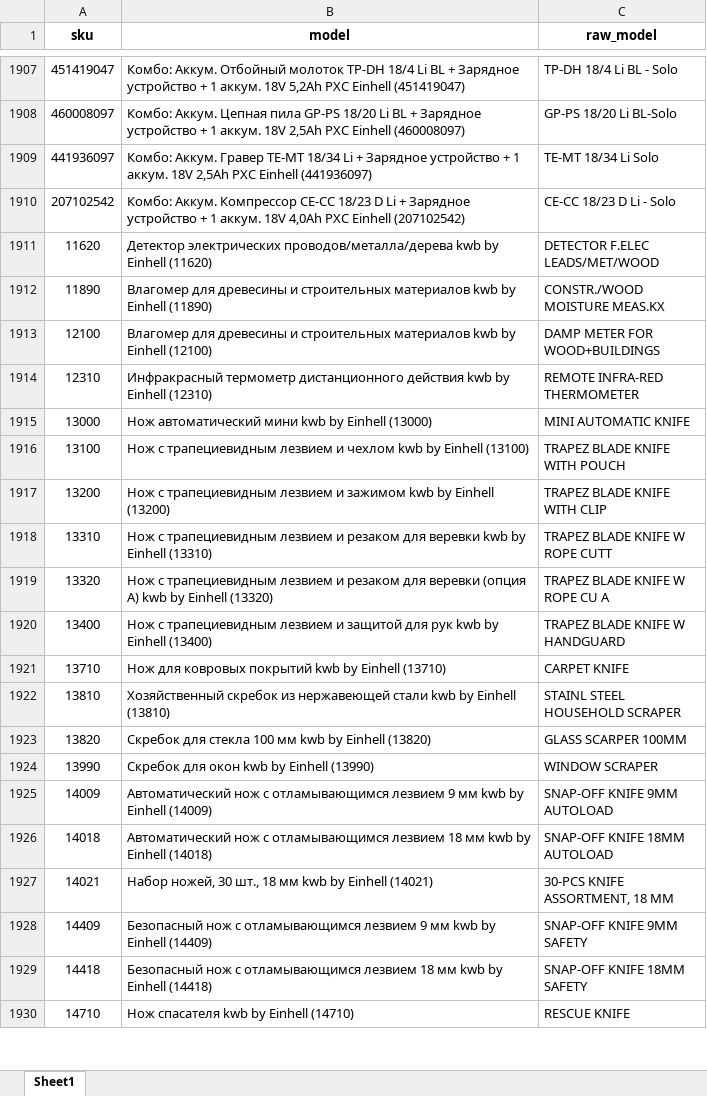
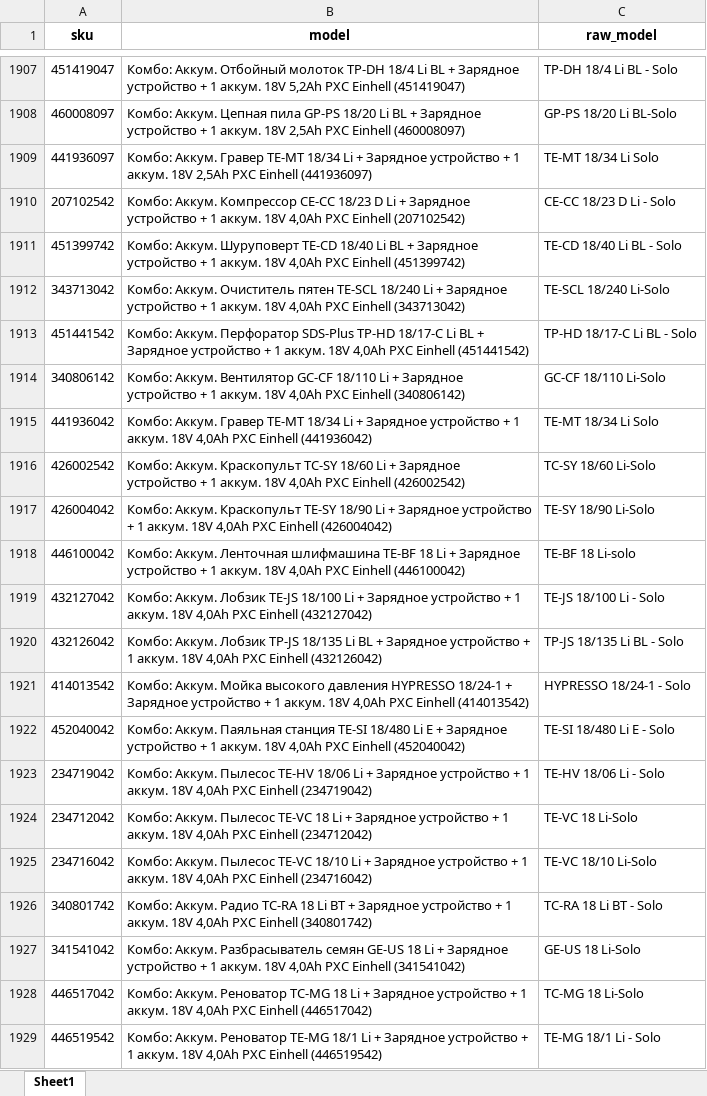
Before and after one commit to einhellcentralasia/sku-matcher-app, an Excel workbook: public/sku_model_list.xlsx, sheet Sheet1, drawn as a sheet; only a part is shown, gaps mark what is left out; the shorter side is filled out with more unchanged rows; values as stored, in another font and other column widths than the file's, no borders; the diff covers the shown part only; the diff names each change by its address in the sheet, - before the commit and + after, or states it on an @@ line.

```diff
--- a/public/sku_model_list.xlsx (sheet Sheet1)
+++ b/public/sku_model_list.xlsx (sheet Sheet1)
+row 1911: 451399742 | Комбо: Аккум. Шуруповерт TE-CD 18/40 Li BL + Зарядное устройство + 1 аккум. 18V 4,0Ah PXC Einhell (451399742) | TE-CD 18/40 Li BL - Solo
+row 1912: 343713042 | Комбо: Аккум. Очиститель пятен TE-SCL 18/240 Li + Зарядное устройство + 1 аккум. 18V 4,0Ah PXC Einhell (343713042) | TE-SCL 18/240 Li-Solo
+row 1913: 451441542 | Комбо: Аккум. Перфоратор SDS-Plus TP-HD 18/17-C Li BL + Зарядное устройство + 1 аккум. 18V 4,0Ah PXC Einhell (451441542) | TP-HD 18/17-C Li BL - Solo
+row 1914: 340806142 | Комбо: Аккум. Вентилятор GC-CF 18/110 Li + Зарядное устройство + 1 аккум. 18V 4,0Ah PXC Einhell (340806142) | GC-CF 18/110 Li-Solo
+row 1915: 441936042 | Комбо: Аккум. Гравер TE-MT 18/34 Li + Зарядное устройство + 1 аккум. 18V 4,0Ah PXC Einhell (441936042) | TE-MT 18/34 Li Solo
+row 1916: 426002542 | Комбо: Аккум. Краскопульт TC-SY 18/60 Li + Зарядное устройство + 1 аккум. 18V 4,0Ah PXC Einhell (426002542) | TC-SY 18/60 Li-Solo
+row 1917: 426004042 | Комбо: Аккум. Краскопульт TE-SY 18/90 Li + Зарядное устройство + 1 аккум. 18V 4,0Ah PXC Einhell (426004042) | TE-SY 18/90 Li-Solo
+row 1918: 446100042 | Комбо: Аккум. Ленточная шлифмашина TE-BF 18 Li + Зарядное устройство + 1 аккум. 18V 4,0Ah PXC Einhell (446100042) | TE-BF 18 Li-solo
+row 1919: 432127042 | Комбо: Аккум. Лобзик TE-JS 18/100 Li + Зарядное устройство + 1 аккум. 18V 4,0Ah PXC Einhell (432127042) | TE-JS 18/100 Li - Solo
+row 1920: 432126042 | Комбо: Аккум. Лобзик TP-JS 18/135 Li BL + Зарядное устройство + 1 аккум. 18V 4,0Ah PXC Einhell (432126042) | TP-JS 18/135 Li BL - Solo
+row 1921: 414013542 | Комбо: Аккум. Мойка высокого давления HYPRESSO 18/24-1 + Зарядное устройство + 1 аккум. 18V 4,0Ah PXC Einhell (414013542) | HYPRESSO 18/24-1 - Solo
+row 1922: 452040042 | Комбо: Аккум. Паяльная станция TE-SI 18/480 Li E + Зарядное устройство + 1 аккум. 18V 4,0Ah PXC Einhell (452040042) | TE-SI 18/480 Li E - Solo
+row 1923: 234719042 | Комбо: Аккум. Пылесос TE-HV 18/06 Li + Зарядное устройство + 1 аккум. 18V 4,0Ah PXC Einhell (234719042) | TE-HV 18/06 Li - Solo
+row 1924: 234712042 | Комбо: Аккум. Пылесос TE-VC 18 Li + Зарядное устройство + 1 аккум. 18V 4,0Ah PXC Einhell (234712042) | TE-VC 18 Li-Solo
+row 1925: 234716042 | Комбо: Аккум. Пылесос TE-VC 18/10 Li + Зарядное устройство + 1 аккум. 18V 4,0Ah PXC Einhell (234716042) | TE-VC 18/10 Li-Solo
+row 1926: 340801742 | Комбо: Аккум. Радио TC-RA 18 Li BT + Зарядное устройство + 1 аккум. 18V 4,0Ah PXC Einhell (340801742) | TC-RA 18 Li BT - Solo
+row 1927: 341541042 | Комбо: Аккум. Разбрасыватель семян GE-US 18 Li + Зарядное устройство + 1 аккум. 18V 4,0Ah PXC Einhell (341541042) | GE-US 18 Li-Solo
+row 1928: 446517042 | Комбо: Аккум. Реноватор TC-MG 18 Li + Зарядное устройство + 1 аккум. 18V 4,0Ah PXC Einhell (446517042) | TC-MG 18 Li-Solo
+row 1929: 446519542 | Комбо: Аккум. Реноватор TE-MG 18/1 Li + Зарядное устройство + 1 аккум. 18V 4,0Ah PXC Einhell (446519542) | TE-MG 18/1 Li - Solo
```
Also changed, not shown: 15 added rows and 1 edited cell elsewhere in this sheet.
